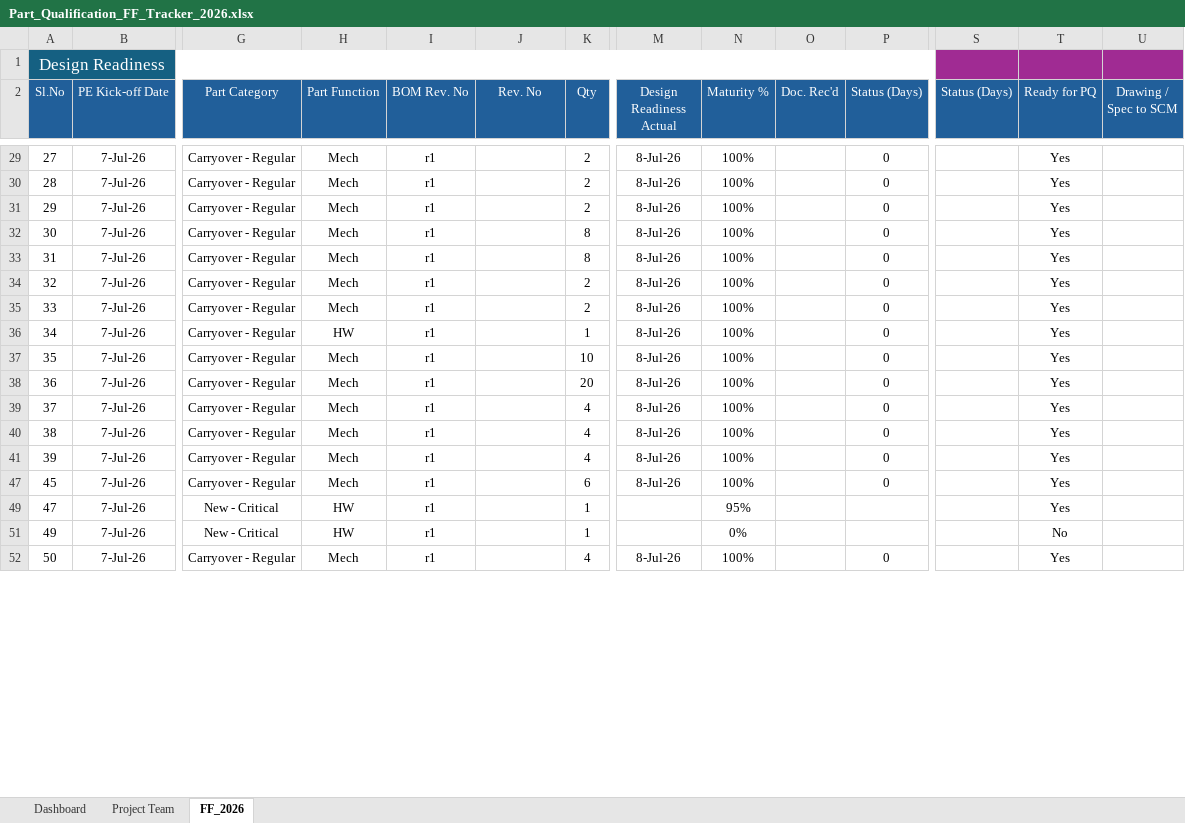
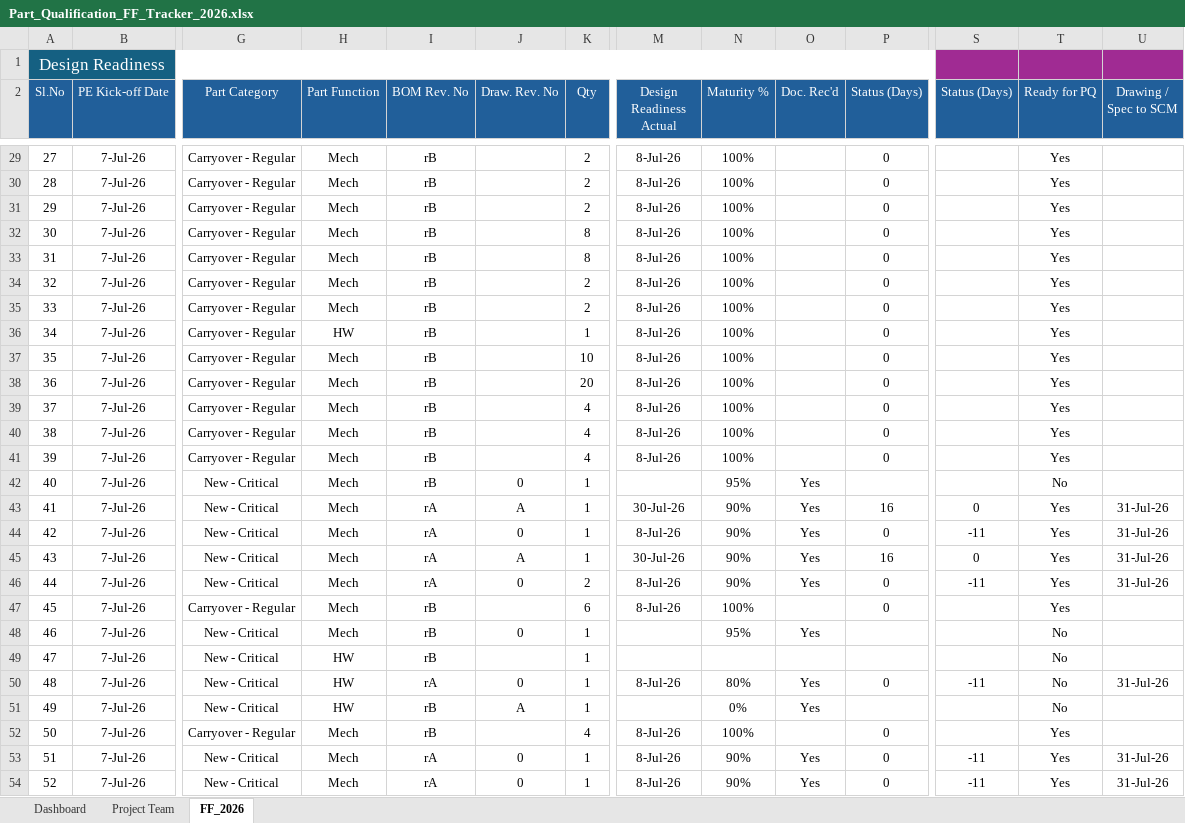
Before and after one commit to hari143a/VV_dashboard, an Excel workbook: excel files/Part_Qualification_FF_Tracker_2026.xlsx, sheet FF_2026, drawn as a sheet; only a part is shown, gaps mark what is left out; values as stored, in another font and other column widths than the file's, no borders; conditional formats not drawn; rows hold the shown columns only; the diff covers the shown part only; the diff names each change by its address in the sheet, - before the commit and + after, or states it on an @@ line.

```diff
--- a/excel files/Part_Qualification_FF_Tracker_2026.xlsx (sheet FF_2026)
+++ b/excel files/Part_Qualification_FF_Tracker_2026.xlsx (sheet FF_2026)
-J2: Rev. No
+J2: Draw. Rev. No
-I29:I41 (BOM Rev. No): r1
+I29:I41 (BOM Rev. No): rB
+row 42: 40 | 7-Jul-26 | New - Critical | Mech | rB | 0 | 1 |  | 95% | Yes |  |  | No
+row 43: 41 | 7-Jul-26 | New - Critical | Mech | rA | A | 1 | 30-Jul-26 | 90% | Yes | 16 | 0 | Yes | 31-Jul-26
+row 44: 42 | 7-Jul-26 | New - Critical | Mech | rA | 0 | 1 | 8-Jul-26 | 90% | Yes | 0 | -11 | Yes | 31-Jul-26
+row 45: 43 | 7-Jul-26 | New - Critical | Mech | rA | A | 1 | 30-Jul-26 | 90% | Yes | 16 | 0 | Yes | 31-Jul-26
+row 46: 44 | 7-Jul-26 | New - Critical | Mech | rA | 0 | 2 | 8-Jul-26 | 90% | Yes | 0 | -11 | Yes | 31-Jul-26
-I47 (BOM Rev. No): r1
+I47 (BOM Rev. No): rB
+row 48: 46 | 7-Jul-26 | New - Critical | Mech | rB | 0 | 1 |  | 95% | Yes |  |  | No
-I49 (BOM Rev. No): r1
+I49 (BOM Rev. No): rB
-N49 (Maturity %): 95%
+N49 (Maturity %): (empty)
-T49 (Ready for PQ): Yes
+T49 (Ready for PQ): No
+row 50: 48 | 7-Jul-26 | New - Critical | HW | rA | 0 | 1 | 8-Jul-26 | 80% | Yes | 0 | -11 | No | 31-Jul-26
-I51:I52 (BOM Rev. No): r1
+I51:I52 (BOM Rev. No): rB
-J51 (Draw. Rev. No): (empty)
+J51 (Draw. Rev. No): A
-O51 (Doc. Rec'd): (empty)
+O51 (Doc. Rec'd): Yes
+row 53: 51 | 7-Jul-26 | New - Critical | Mech | rA | 0 | 1 | 8-Jul-26 | 90% | Yes | 0 | -11 | Yes | 31-Jul-26
+row 54: 52 | 7-Jul-26 | New - Critical | Mech | rA | 0 | 1 | 8-Jul-26 | 90% | Yes | 0 | -11 | Yes | 31-Jul-26
```
Also changed, not shown: 12 added rows and 89 edited cells elsewhere in this sheet, sheet Dashboard, formulas that keep their value, hidden cells, charts or pictures, 4 other files.
